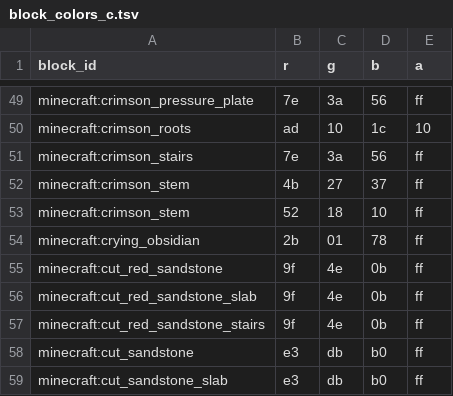
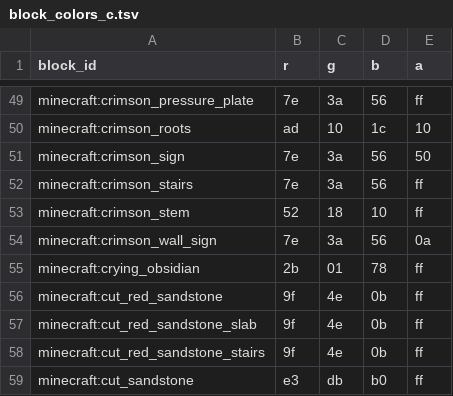
Before and after one commit to kofuk/pixel-terrain, a TSV file: block/minecraft/block_colors_c.tsv, drawn as a sheet; only a part is shown, gaps mark what is left out; the shorter side is filled out with more unchanged rows.

```diff
--- a/block/minecraft/block_colors_c.tsv
+++ b/block/minecraft/block_colors_c.tsv
@@ -50,5 +50,6 @@ minecraft:crimson_pressure_plate	7e	3a	56	ff
 minecraft:crimson_roots	ad	10	1c	10
+minecraft:crimson_sign	7e	3a	56	50
 minecraft:crimson_stairs	7e	3a	56	ff
-minecraft:crimson_stem	4b	27	37	ff
 minecraft:crimson_stem	52	18	10	ff
+minecraft:crimson_wall_sign	7e	3a	56	0a
 minecraft:crying_obsidian	2b	01	78	ff
```
Also changed, not shown: block/minecraft/block_colors_w.tsv.
